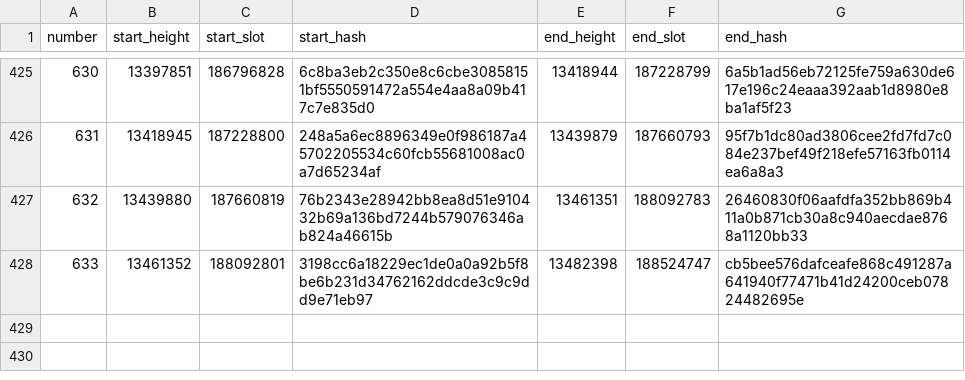
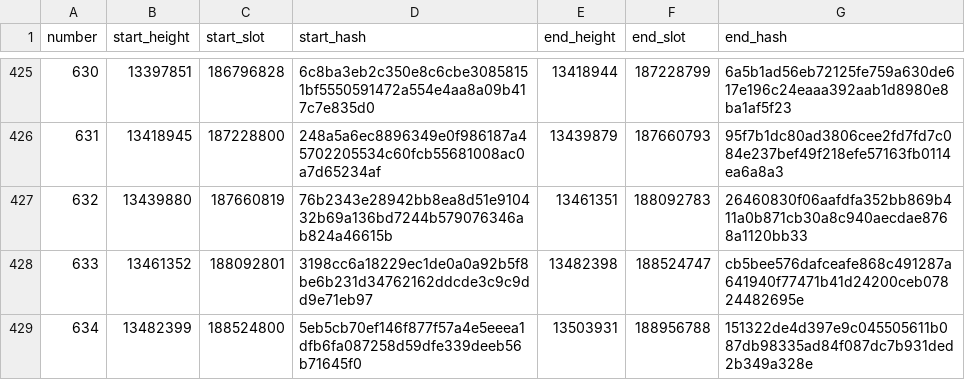
Before and after one commit to ExuraLabs/hecate, a CSV file: data/epoch_boundaries.csv, drawn as a sheet; only a part is shown, gaps mark what is left out.

Commit message:
Automated epoch data update for epoch 634

```diff
--- a/data/epoch_boundaries.csv
+++ b/data/epoch_boundaries.csv
@@ -428 +428,2 @@ number,start_height,start_slot,start_hash,end_height,end_slot,end_hash
 633,13461352,188092801,3198cc6a18229ec1de0a0a92b5f8be6b231d34762162ddcde3c9c9dd9e71eb97,13482398,188524747,cb5bee576dafceafe868c491287a641940f77471b41d24200ceb07824482695e
+634,13482399,188524800,5eb5cb70ef146f877f57a4e5eeea1dfb6fa087258d59dfe339deeb56b71645f0,13503931,188956788,151322de4d397e9c045505611b087db98335ad84f087dc7b931ded2b349a328e
```
Also changed, not shown: data/epoch_blocks.csv, 1 other file.
